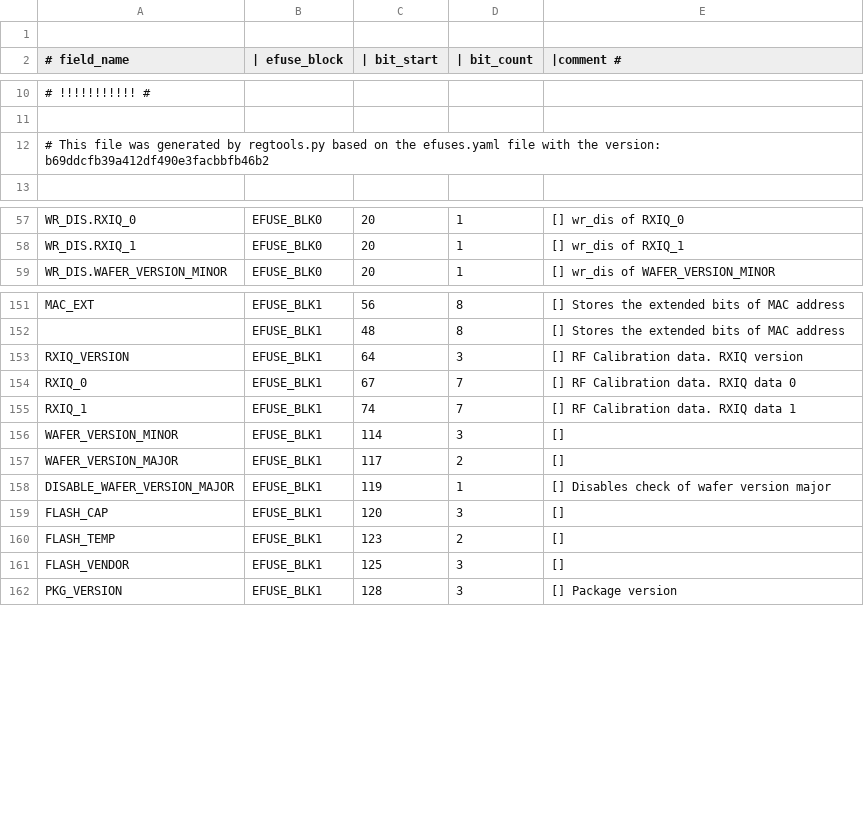
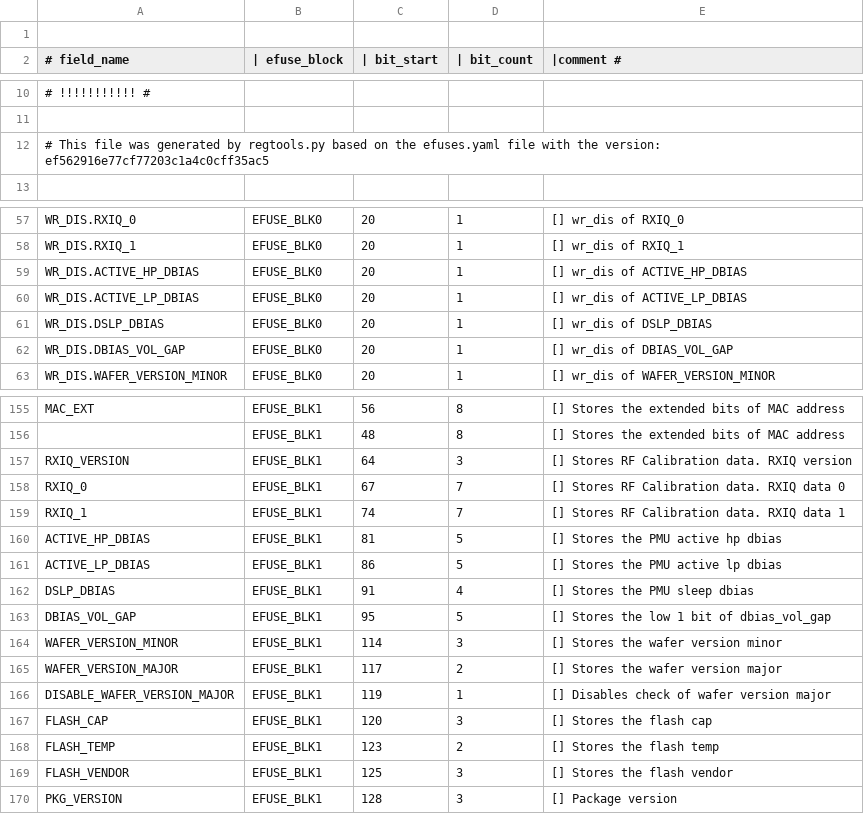
Before and after one commit to espressif/esp-hal-3rdparty, a CSV file: components/efuse/esp32h2/esp_efuse_table.csv, drawn as a sheet; only a part is shown, gaps mark what is left out.

Commit message:
feat(efuse): Adds new efuse for esp32h2

```diff
--- a/components/efuse/esp32h2/esp_efuse_table.csv
+++ b/components/efuse/esp32h2/esp_efuse_table.csv
@@ -11,3 +11,3 @@
 
-# This file was generated by regtools.py based on the efuses.yaml file with the version: b69ddcfb39a412df490e3facbbfb46b2
+# This file was generated by regtools.py based on the efuses.yaml file with the version: ef562916e77cf77203c1a4c0cff35ac5
 
@@ -58,2 +58,6 @@ WR_DIS.RXIQ_0,                                   EFUSE_BLK0,  20,   1, [] wr_dis
 WR_DIS.RXIQ_1,                                   EFUSE_BLK0,  20,   1, [] wr_dis of RXIQ_1
+WR_DIS.ACTIVE_HP_DBIAS,                          EFUSE_BLK0,  20,   1, [] wr_dis of ACTIVE_HP_DBIAS
+WR_DIS.ACTIVE_LP_DBIAS,                          EFUSE_BLK0,  20,   1, [] wr_dis of ACTIVE_LP_DBIAS
+WR_DIS.DSLP_DBIAS,                               EFUSE_BLK0,  20,   1, [] wr_dis of DSLP_DBIAS
+WR_DIS.DBIAS_VOL_GAP,                            EFUSE_BLK0,  20,   1, [] wr_dis of DBIAS_VOL_GAP
 WR_DIS.WAFER_VERSION_MINOR,                      EFUSE_BLK0,  20,   1, [] wr_dis of WAFER_VERSION_MINOR
@@ -152,11 +156,15 @@ MAC_EXT,                                         EFUSE_BLK1,  56,   8, [] Stores
 ,                                                EFUSE_BLK1,  48,   8, [] Stores the extended bits of MAC address
-RXIQ_VERSION,                                    EFUSE_BLK1,  64,   3, [] RF Calibration data. RXIQ version
-RXIQ_0,                                          EFUSE_BLK1,  67,   7, [] RF Calibration data. RXIQ data 0
-RXIQ_1,                                          EFUSE_BLK1,  74,   7, [] RF Calibration data. RXIQ data 1
-WAFER_VERSION_MINOR,                             EFUSE_BLK1, 114,   3, []
-WAFER_VERSION_MAJOR,                             EFUSE_BLK1, 117,   2, []
+RXIQ_VERSION,                                    EFUSE_BLK1,  64,   3, [] Stores RF Calibration data. RXIQ version
+RXIQ_0,                                          EFUSE_BLK1,  67,   7, [] Stores RF Calibration data. RXIQ data 0
+RXIQ_1,                                          EFUSE_BLK1,  74,   7, [] Stores RF Calibration data. RXIQ data 1
+ACTIVE_HP_DBIAS,                                 EFUSE_BLK1,  81,   5, [] Stores the PMU active hp dbias
+ACTIVE_LP_DBIAS,                                 EFUSE_BLK1,  86,   5, [] Stores the PMU active lp dbias
+DSLP_DBIAS,                                      EFUSE_BLK1,  91,   4, [] Stores the PMU sleep dbias
+DBIAS_VOL_GAP,                                   EFUSE_BLK1,  95,   5, [] Stores the low 1 bit of dbias_vol_gap
+WAFER_VERSION_MINOR,                             EFUSE_BLK1, 114,   3, [] Stores the wafer version minor
+WAFER_VERSION_MAJOR,                             EFUSE_BLK1, 117,   2, [] Stores the wafer version major
 DISABLE_WAFER_VERSION_MAJOR,                     EFUSE_BLK1, 119,   1, [] Disables check of wafer version major
-FLASH_CAP,                                       EFUSE_BLK1, 120,   3, []
-FLASH_TEMP,                                      EFUSE_BLK1, 123,   2, []
-FLASH_VENDOR,                                    EFUSE_BLK1, 125,   3, []
+FLASH_CAP,                                       EFUSE_BLK1, 120,   3, [] Stores the flash cap
+FLASH_TEMP,                                      EFUSE_BLK1, 123,   2, [] Stores the flash temp
+FLASH_VENDOR,                                    EFUSE_BLK1, 125,   3, [] Stores the flash vendor
 PKG_VERSION,                                     EFUSE_BLK1, 128,   3, [] Package version
```
Also changed, not shown: 4 other files.
